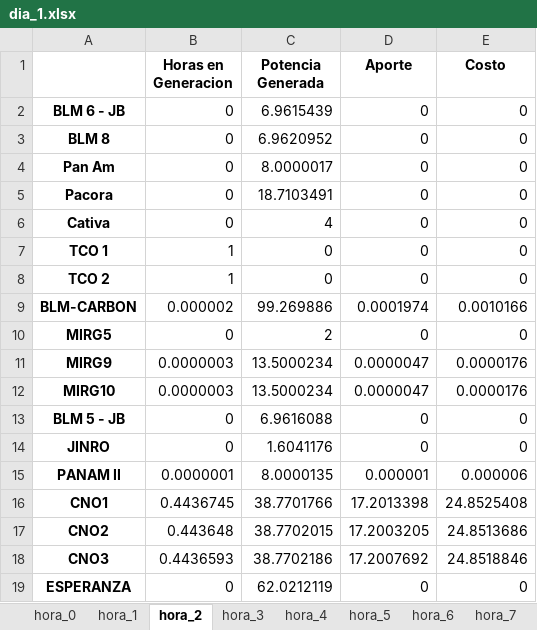
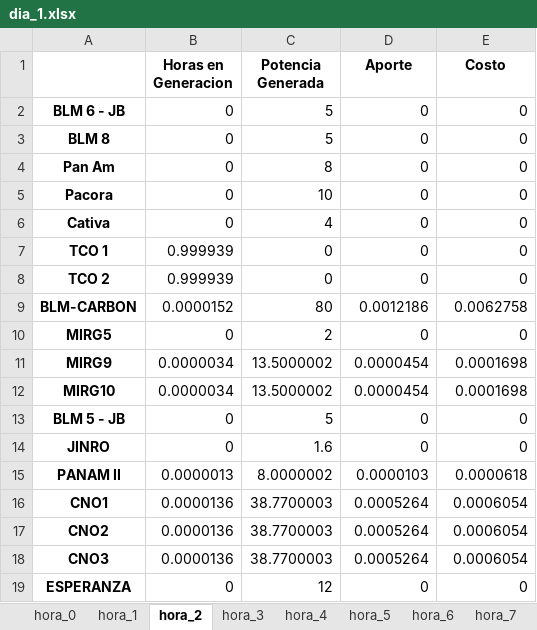
Before and after one commit to sibarras/finalProjectCAA, an Excel workbook: excel/results/dia_1.xlsx, sheet hora_2, drawn as a sheet; only a part is shown; values as stored, in another font and other column widths than the file's, no borders; the diff covers the shown part only; the diff names each change by its address in the sheet, - before the commit and + after, or states it on an @@ line.

```diff
--- a/excel/results/dia_1.xlsx (sheet hora_2)
+++ b/excel/results/dia_1.xlsx (sheet hora_2)
-C2 (Potencia Generada): 6.9615439
+C2 (Potencia Generada): 5
-C3 (Potencia Generada): 6.9620952
+C3 (Potencia Generada): 5
-C4 (Potencia Generada): 8.0000017
+C4 (Potencia Generada): 8
-C5 (Potencia Generada): 18.7103491
+C5 (Potencia Generada): 10
-B7:B8 (Horas en Generacion): 1
+B7:B8 (Horas en Generacion): 0.999939
-B9 (Horas en Generacion): 0.000002
+B9 (Horas en Generacion): 0.0000152
-C9 (Potencia Generada): 99.269886
+C9 (Potencia Generada): 80
-D9 (Aporte): 0.0001974
+D9 (Aporte): 0.0012186
-E9 (Costo): 0.0010166
+E9 (Costo): 0.0062758
-B11:B12 (Horas en Generacion): 0.0000003
+B11:B12 (Horas en Generacion): 0.0000034
-C11:C12 (Potencia Generada): 13.5000234
+C11:C12 (Potencia Generada): 13.5000002
-D11:D12 (Aporte): 0.0000047
+D11:D12 (Aporte): 0.0000454
-E11:E12 (Costo): 0.0000176
+E11:E12 (Costo): 0.0001698
-C13 (Potencia Generada): 6.9616088
+C13 (Potencia Generada): 5
-C14 (Potencia Generada): 1.6041176
+C14 (Potencia Generada): 1.6
-B15 (Horas en Generacion): 0.0000001
+B15 (Horas en Generacion): 0.0000013
-C15 (Potencia Generada): 8.0000135
+C15 (Potencia Generada): 8.0000002
-D15 (Aporte): 0.000001
+D15 (Aporte): 0.0000103
-E15 (Costo): 0.000006
+E15 (Costo): 0.0000618
-B16 (Horas en Generacion): 0.4436745
+B16 (Horas en Generacion): 0.0000136
-C16 (Potencia Generada): 38.7701766
+C16 (Potencia Generada): 38.7700003
-D16 (Aporte): 17.2013398
+D16 (Aporte): 0.0005264
-E16 (Costo): 24.8525408
+E16 (Costo): 0.0006054
-B17 (Horas en Generacion): 0.443648
+B17 (Horas en Generacion): 0.0000136
-C17 (Potencia Generada): 38.7702015
+C17 (Potencia Generada): 38.7700003
-D17 (Aporte): 17.2003205
+D17 (Aporte): 0.0005264
-E17 (Costo): 24.8513686
+E17 (Costo): 0.0006054
-B18 (Horas en Generacion): 0.4436593
+B18 (Horas en Generacion): 0.0000136
-C18 (Potencia Generada): 38.7702186
+C18 (Potencia Generada): 38.7700003
-D18 (Aporte): 17.2007692
+D18 (Aporte): 0.0005264
-E18 (Costo): 24.8518846
+E18 (Costo): 0.0006054
-C19 (Potencia Generada): 62.0212119
+C19 (Potencia Generada): 12
```
Also changed, not shown: 19 edited cells elsewhere in this sheet, sheet hora_17, sheet hora_12, sheet hora_21, sheet hora_13, sheet hora_10, sheet hora_11, 17 more sheets, other sheet tabs, excel/results/dia_3.xlsx, excel/results/dia_4.xlsx, 18 other files.
